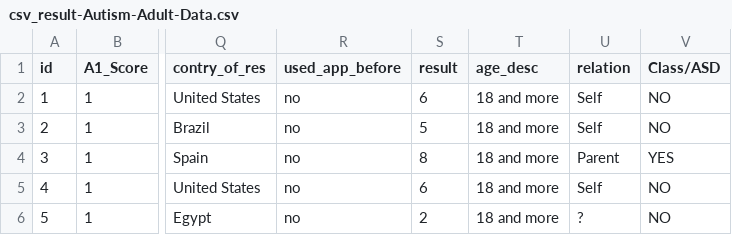
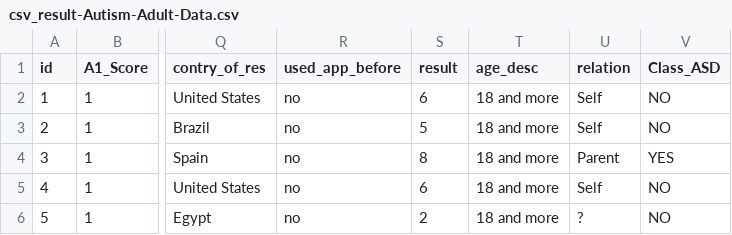
Before and after one commit to chrbarua/Data-Mining, a CSV file: csv_result-Autism-Adult-Data.csv, drawn as a sheet; only a part is shown, gaps mark what is left out; the diff names each change by its address in the sheet, - before the commit and + after, or states it on an @@ line.

Commit message:
Update csv_result-Autism-Adult-Data.csv

```diff
--- a/csv_result-Autism-Adult-Data.csv
+++ b/csv_result-Autism-Adult-Data.csv
-V1: Class/ASD
+V1: Class_ASD
```
